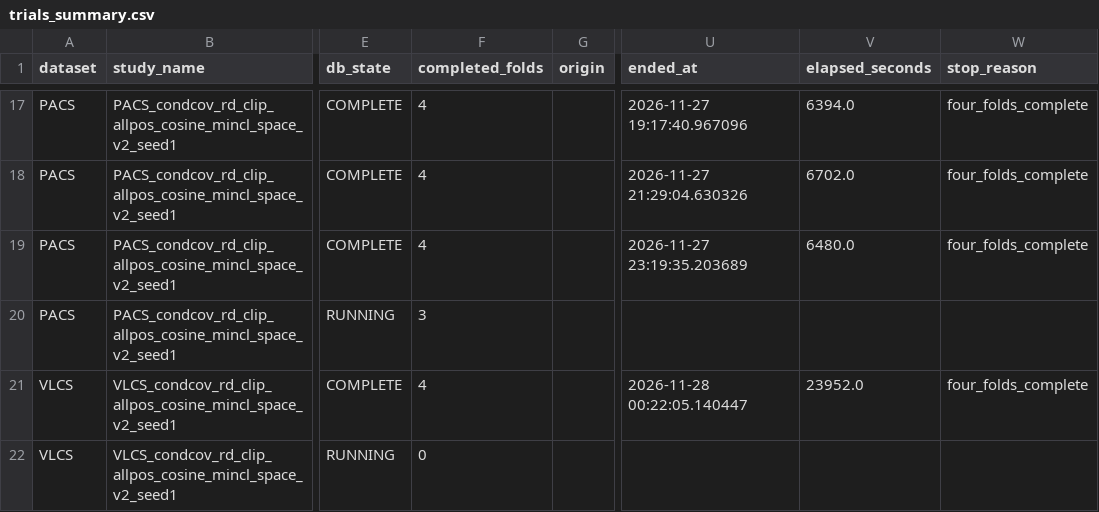
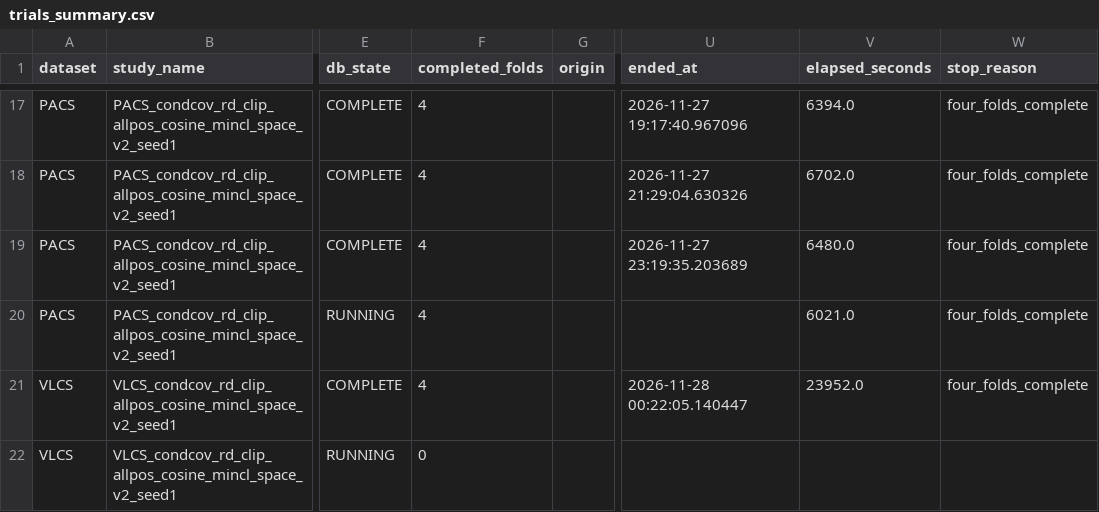
Before and after one commit to r97993346-design/DCCL-3Source-DomainNet, a CSV file: DCCL/DCCL/analysis_results/cipt_clip_supcon_cosine_optuna_mincl_space_v2_20261127/trials_summary.csv, drawn as a sheet; only a part is shown, gaps mark what is left out; the diff names each change by its address in the sheet, - before the commit and + after, or states it on an @@ line.

```diff
--- a/DCCL/DCCL/analysis_results/cipt_clip_supcon_cosine_optuna_mincl_space_v2_20261127/trials_summary.csv
+++ b/DCCL/DCCL/analysis_results/cipt_clip_supcon_cosine_optuna_mincl_space_v2_20261127/trials_summary.csv
-F20 (completed_folds): 3
+F20 (completed_folds): 4
-V20 (elapsed_seconds): (empty)
+V20 (elapsed_seconds): 6021.0
-W20 (stop_reason): (empty)
+W20 (stop_reason): four_folds_complete
```
Also changed, not shown: DCCL/DCCL/analysis_results/cipt_clip_supcon_cosine_optuna_mincl_space_v2_20261127/folds_summary.csv, 9 other files.
